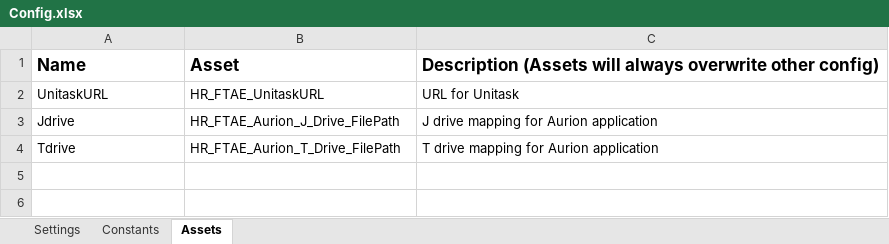
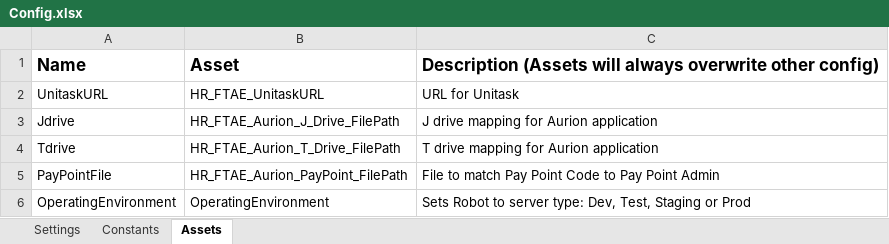
Before and after one commit to uqmgupt1/RpaUiPathProcess, an Excel workbook: Processes/HR_FixedTermAppointmentExpiry/Data/Config.xlsx, sheet Assets, drawn as a sheet; values as stored, in another font and other column widths than the file's, no borders; the diff names each change by its address in the sheet, - before the commit and + after, or states it on an @@ line.

```diff
--- a/Processes/HR_FixedTermAppointmentExpiry/Data/Config.xlsx (sheet Assets)
+++ b/Processes/HR_FixedTermAppointmentExpiry/Data/Config.xlsx (sheet Assets)
+row 5: PayPointFile | HR_FTAE_Aurion_PayPoint_FilePath | File to match Pay Point Code to Pay Point Admin
+row 6: OperatingEnvironment | OperatingEnvironment | Sets Robot to server type: Dev, Test, Staging or Prod
```
Also changed, not shown: 22 other files.
